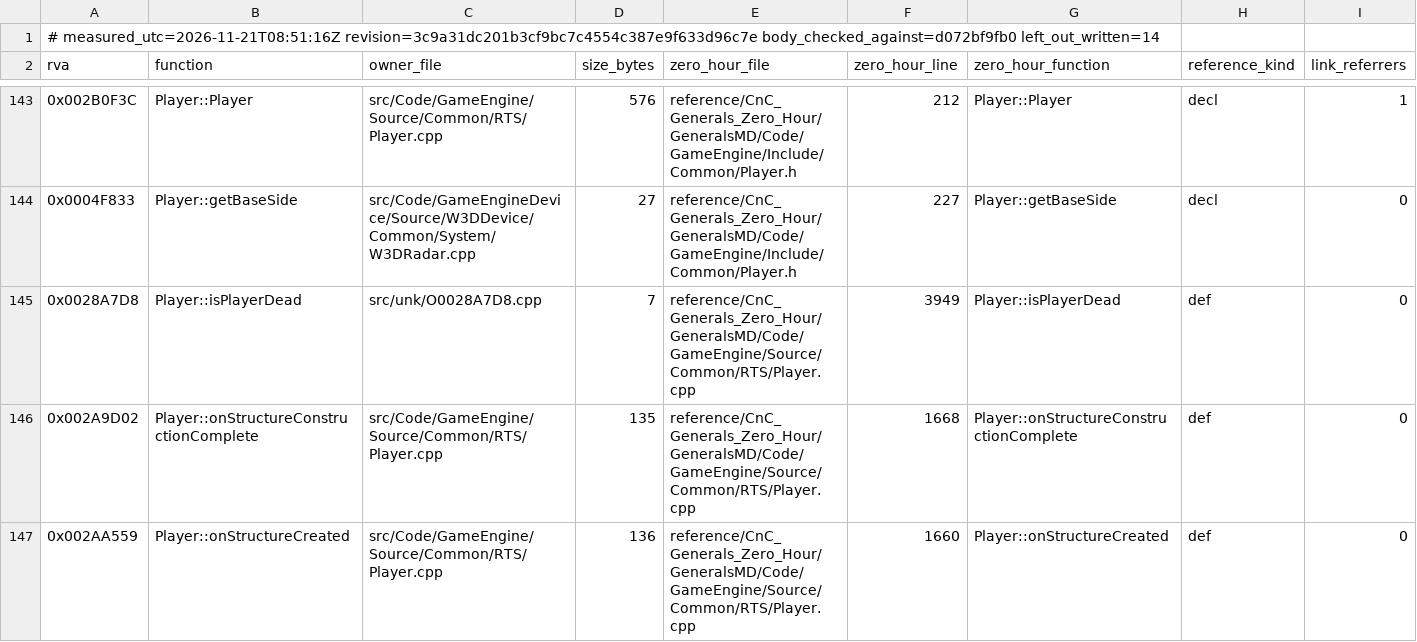
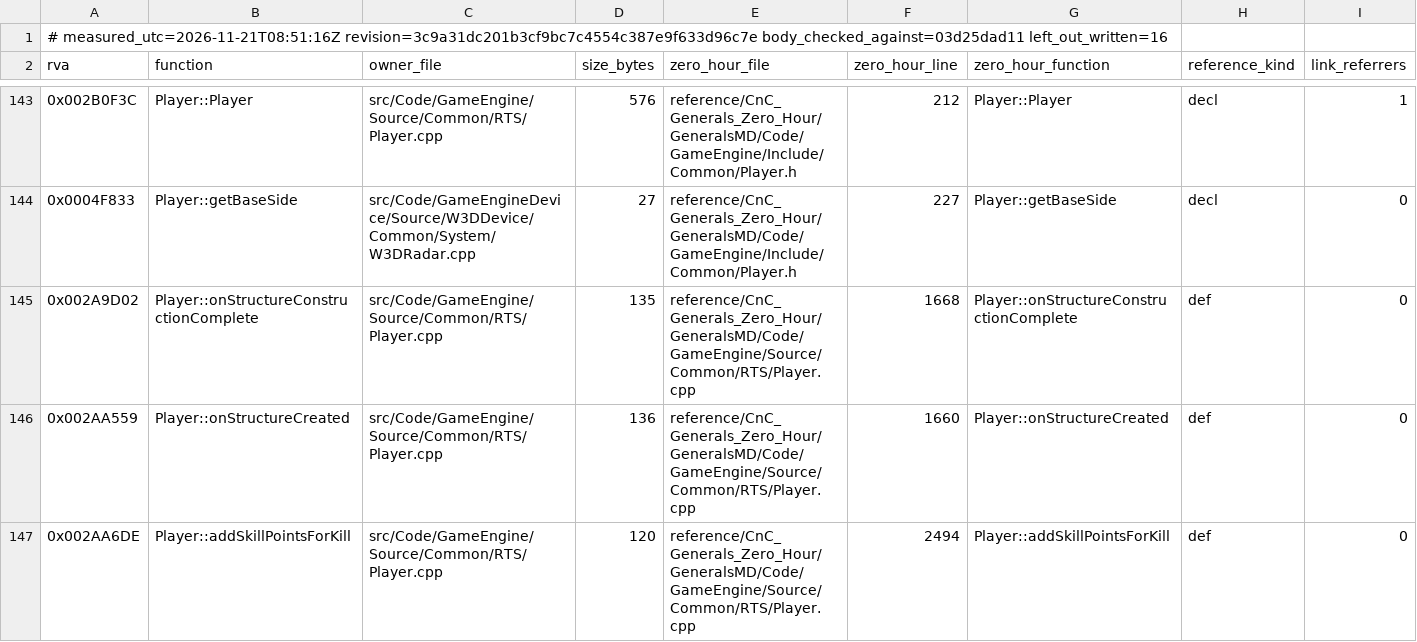
Before and after one commit to Brietat71/BFME2-Rebuild, a TSV file: worklist/unwritten_with_zero_hour_counterpart.tsv, drawn as a sheet; only a part is shown, gaps mark what is left out; the shorter side is filled out with more unchanged rows; rows hold the shown columns only; the diff covers the shown part only; the diff names each change by its address in the sheet, - before the commit and + after, or states it on an @@ line.

```diff
--- a/worklist/unwritten_with_zero_hour_counterpart.tsv
+++ b/worklist/unwritten_with_zero_hour_counterpart.tsv
-A1 (rva): …measured_utc=2026-11-21T08:51:16Z revision=3c9a31dc201b3cf9bc7c4554c387e9f633d96c7e body_checked_against=d072bf9fb0 left_out_written=14
+A1 (rva): …measured_utc=2026-11-21T08:51:16Z revision=3c9a31dc201b3cf9bc7c4554c387e9f633d96c7e body_checked_against=03d25dad11 left_out_written=16
-row 145: 0x0028A7D8 | Player::isPlayerDead | src/unk/O0028A7D8.cpp | 7 | reference/CnC_Generals_Zero_Hour/GeneralsMD/Code/GameEngine/Source/Common/RTS/Player.cpp | 3949 | Player::isPlayerDead | def | 0
```
Also changed, not shown: 1 removed row elsewhere in this file, worklist/draft_headers_in_use.tsv, worklist/draft_headers_unused.tsv, 11 other files.
